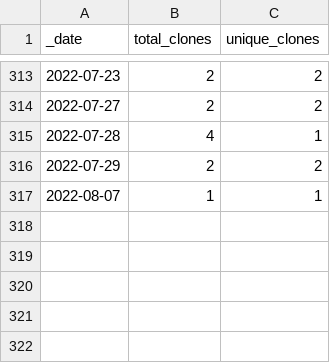
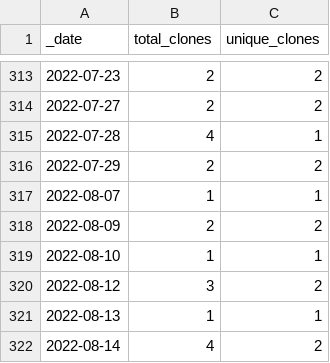
Before and after one commit to Living-with-machines/github_stats_report, a CSV file: clone_data/D3_JS_viz_in_a_Python_Jupyter_notebook_clones_traffic.csv, drawn as a sheet; only a part is shown, gaps mark what is left out.

```diff
--- a/clone_data/D3_JS_viz_in_a_Python_Jupyter_notebook_clones_traffic.csv
+++ b/clone_data/D3_JS_viz_in_a_Python_Jupyter_notebook_clones_traffic.csv
@@ -317 +317,6 @@ _date,total_clones,unique_clones
 2022-08-07,1,1
+2022-08-09,2,2
+2022-08-10,1,1
+2022-08-12,3,2
+2022-08-13,1,1
+2022-08-14,4,2
```
Also changed, not shown: clone_data/LwM_SIGSPATIAL2020_ToponymMatching_clones_traffic.csv, clone_data/TargetedSenseDisambiguation_clones_traffic.csv, 42 other files.
